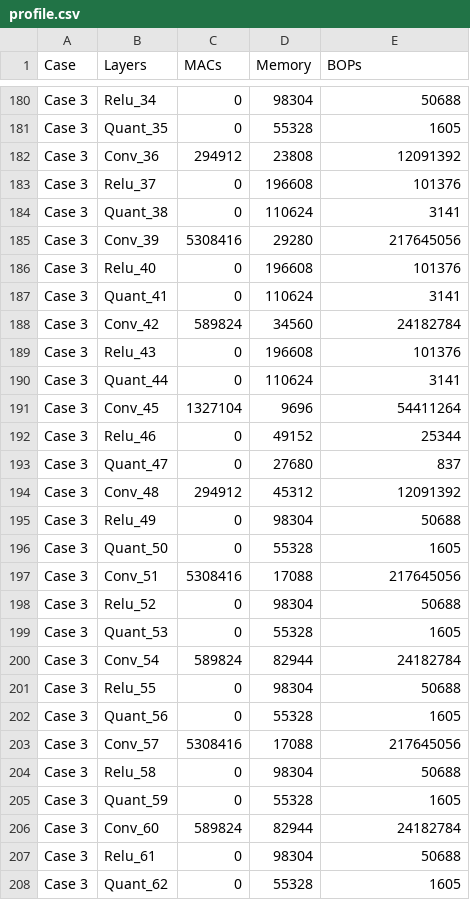
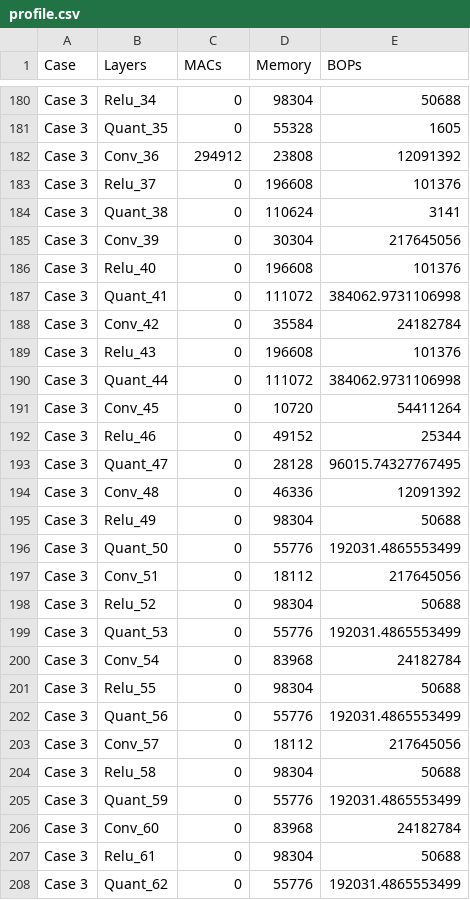
Before and after one commit to balditommaso/ALADIN, a CSV file: impl_design/analysis/profile.csv, drawn as a sheet; only a part is shown, gaps mark what is left out; the diff covers the shown part only.

```diff
--- a/impl_design/analysis/profile.csv
+++ b/impl_design/analysis/profile.csv
@@ -184,25 +184,25 @@ Case 3,Relu_37,0,196608,101376
 Case 3,Quant_38,0,110624,3141
-Case 3,Conv_39,5308416,29280,217645056
+Case 3,Conv_39,0,30304,217645056
 Case 3,Relu_40,0,196608,101376
-Case 3,Quant_41,0,110624,3141
-Case 3,Conv_42,589824,34560,24182784
+Case 3,Quant_41,0,111072,384062.9731106998
+Case 3,Conv_42,0,35584,24182784
 Case 3,Relu_43,0,196608,101376
-Case 3,Quant_44,0,110624,3141
-Case 3,Conv_45,1327104,9696,54411264
+Case 3,Quant_44,0,111072,384062.9731106998
+Case 3,Conv_45,0,10720,54411264
 Case 3,Relu_46,0,49152,25344
-Case 3,Quant_47,0,27680,837
-Case 3,Conv_48,294912,45312,12091392
+Case 3,Quant_47,0,28128,96015.74327767495
+Case 3,Conv_48,0,46336,12091392
 Case 3,Relu_49,0,98304,50688
-Case 3,Quant_50,0,55328,1605
-Case 3,Conv_51,5308416,17088,217645056
+Case 3,Quant_50,0,55776,192031.4865553499
+Case 3,Conv_51,0,18112,217645056
 Case 3,Relu_52,0,98304,50688
-Case 3,Quant_53,0,55328,1605
-Case 3,Conv_54,589824,82944,24182784
+Case 3,Quant_53,0,55776,192031.4865553499
+Case 3,Conv_54,0,83968,24182784
 Case 3,Relu_55,0,98304,50688
-Case 3,Quant_56,0,55328,1605
-Case 3,Conv_57,5308416,17088,217645056
+Case 3,Quant_56,0,55776,192031.4865553499
+Case 3,Conv_57,0,18112,217645056
 Case 3,Relu_58,0,98304,50688
-Case 3,Quant_59,0,55328,1605
-Case 3,Conv_60,589824,82944,24182784
+Case 3,Quant_59,0,55776,192031.4865553499
+Case 3,Conv_60,0,83968,24182784
 Case 3,Relu_61,0,98304,50688
-Case 3,Quant_62,0,55328,1605
+Case 3,Quant_62,0,55776,192031.4865553499
```
Also changed, not shown: 38 edited cells elsewhere in this file, 13 other files.
